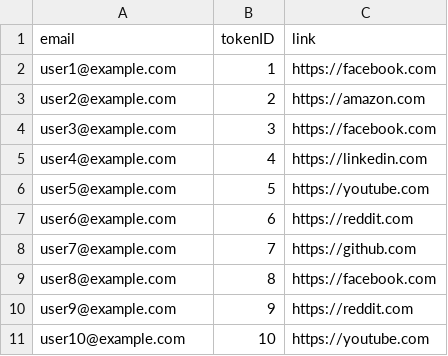
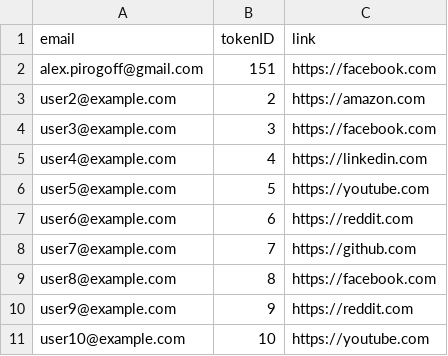
Before and after one commit to dandaka/csv-edit, a CSV file: data.csv, drawn as a sheet.

Commit message:
Update data.csv

```diff
--- a/data.csv
+++ b/data.csv
@@ -1,3 +1,3 @@
 email,tokenID,link
-user1@example.com,1,https://facebook.com
+alex.pirogoff@gmail.com,151,https://facebook.com
 user2@example.com,2,https://amazon.com
```
